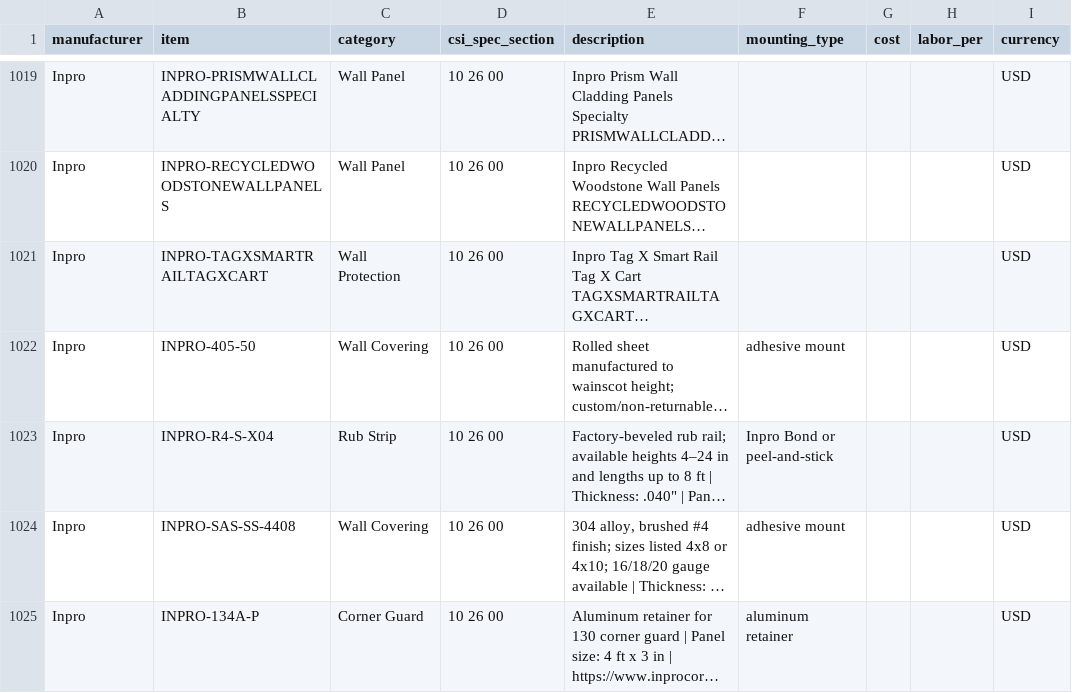
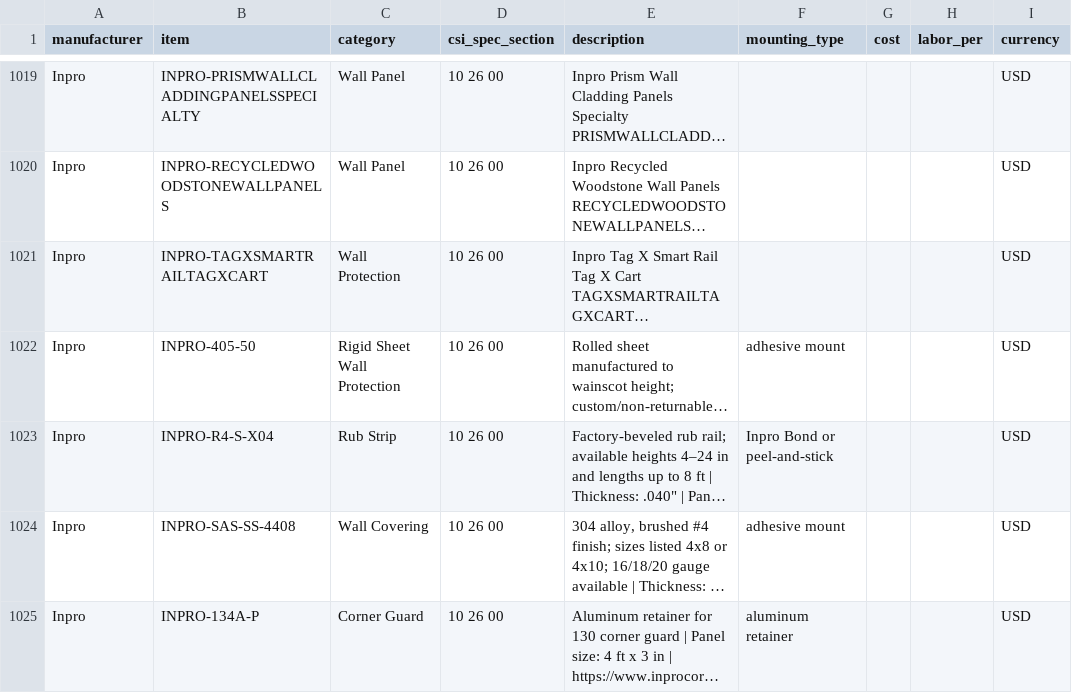
Before and after one commit to cdnighthawk/CM_Deploy, a CSV file: backend/data/catalog/inpro_wall_protection.csv, drawn as a sheet; only a part is shown, gaps mark what is left out; long unchanged cells end in …; the diff covers the shown part only; the diff names each change by its address in the sheet, - before the commit and + after, or states it on an @@ line.

```diff
--- a/backend/data/catalog/inpro_wall_protection.csv
+++ b/backend/data/catalog/inpro_wall_protection.csv
-C1022 (category): Wall Covering
+C1022 (category): Rigid Sheet Wall Protection
```
Also changed, not shown: 34 edited cells elsewhere in this file, backend/data/catalog/construction_specialties.csv, 3 other files.
